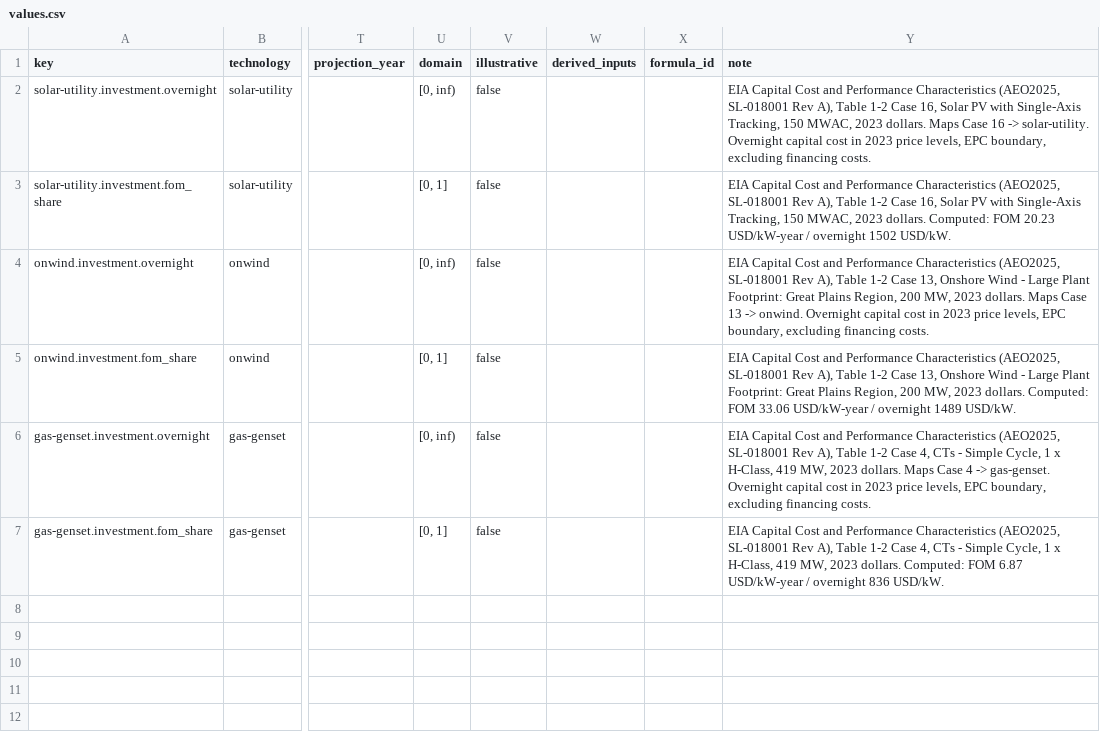
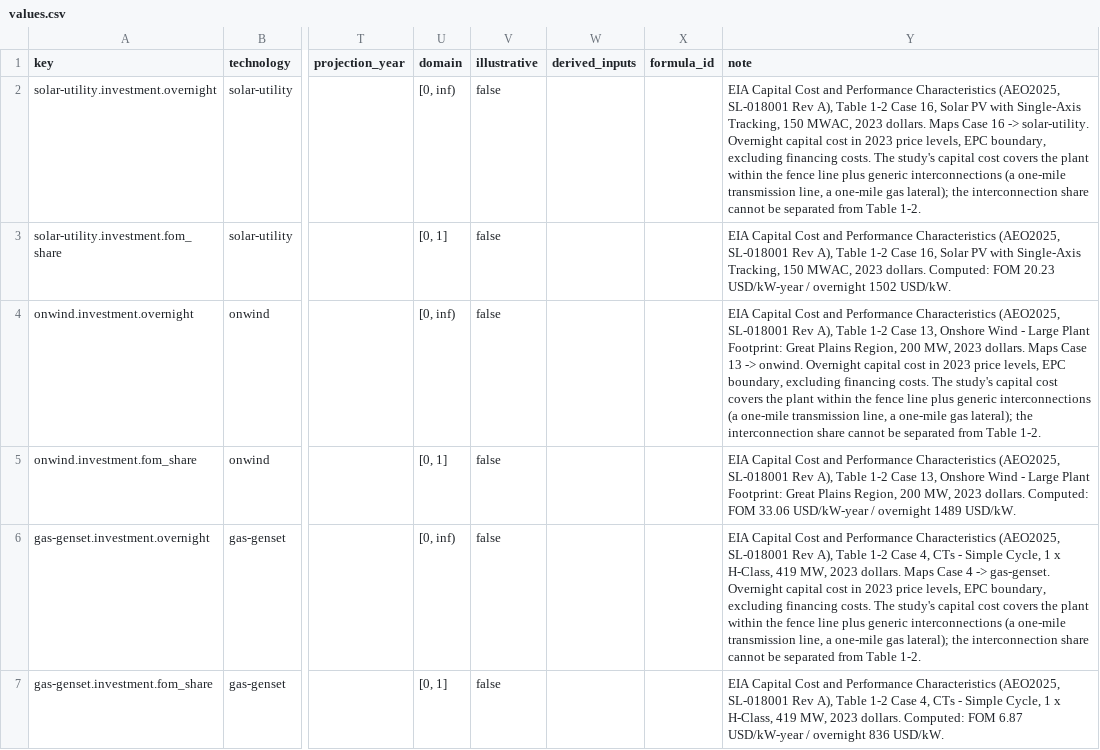
Before and after one commit to MLHaoChang/pypsa-eur, a CSV file: pypsa-gui/backend/services/library/defaults_pack/versions/2026-10-21+us_federal/values.csv, drawn as a sheet; only a part is shown, gaps mark what is left out; the diff names each change by its address in the sheet, - before the commit and + after, or states it on an @@ line.

```diff
--- a/pypsa-gui/backend/services/library/defaults_pack/versions/2026-10-21+us_federal/values.csv
+++ b/pypsa-gui/backend/services/library/defaults_pack/versions/2026-10-21+us_federal/values.csv
-Y2 (note): …financing costs.
+Y2 (note): …financing costs. The study's capital cost covers the plant within the fence line plus generic interconnections (a one-mile transmission line, a one-mile gas lateral); the interconnection share cannot be separated from Table 1-2.
-Y4 (note): …financing costs.
+Y4 (note): …financing costs. The study's capital cost covers the plant within the fence line plus generic interconnections (a one-mile transmission line, a one-mile gas lateral); the interconnection share cannot be separated from Table 1-2.
-Y6 (note): …financing costs.
+Y6 (note): …financing costs. The study's capital cost covers the plant within the fence line plus generic interconnections (a one-mile transmission line, a one-mile gas lateral); the interconnection share cannot be separated from Table 1-2.
```
Also changed, not shown: pypsa-gui/backend/services/library/defaults_pack/versions/2026-10-21+uk/source_cells.csv, pypsa-gui/backend/services/library/defaults_pack/versions/2026-10-21+uk/values.csv, 6 other files.
